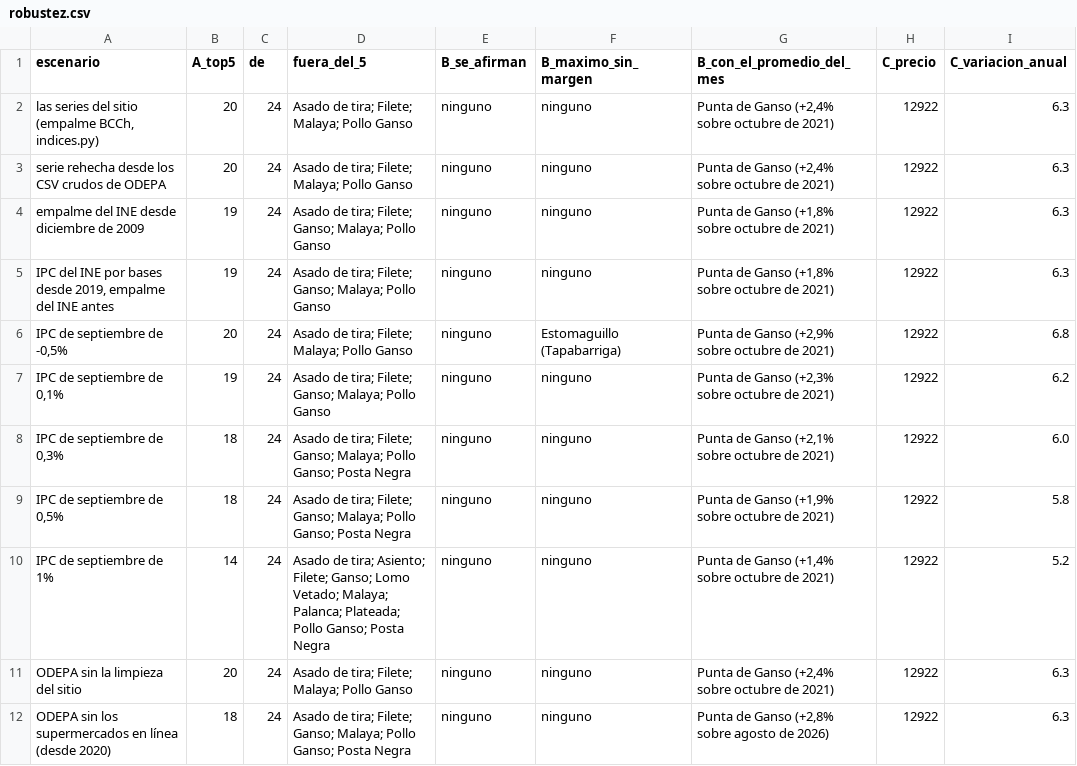
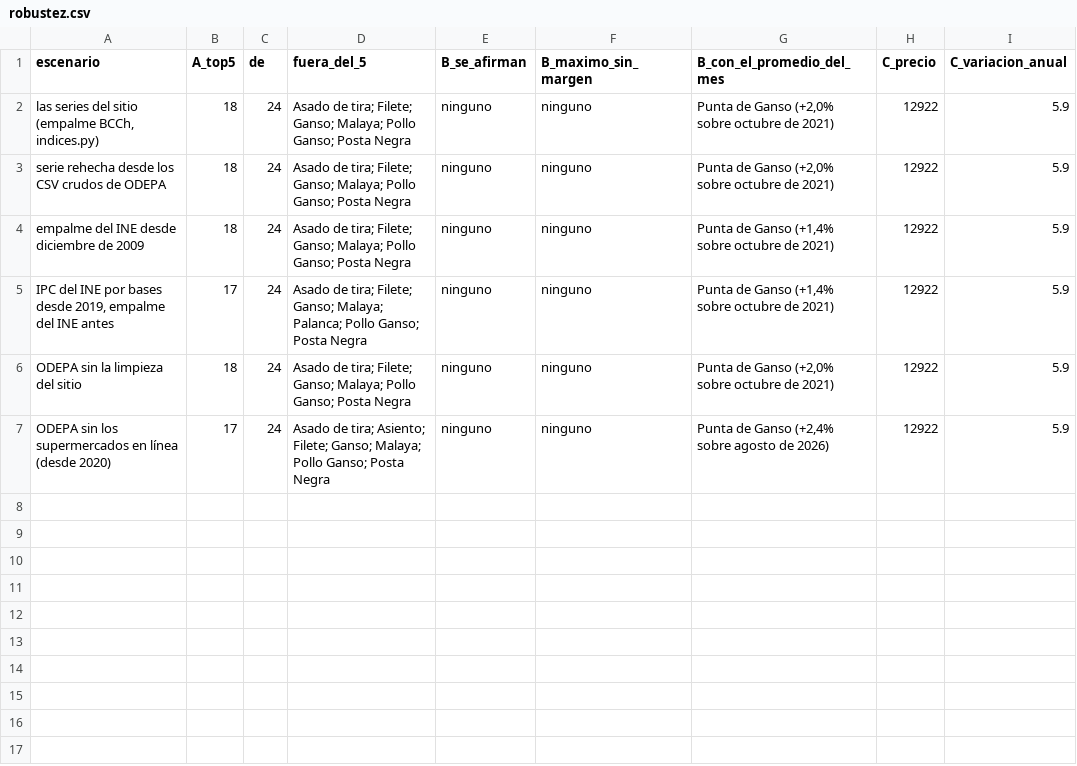
Before and after one commit to pitvox/costo-de-vida-cl, a CSV file: analisis/vacuno/resultados/robustez.csv, drawn as a sheet.

```diff
--- a/analisis/vacuno/resultados/robustez.csv
+++ b/analisis/vacuno/resultados/robustez.csv
@@ -1,12 +1,7 @@
 escenario,A_top5,de,fuera_del_5,B_se_afirman,B_maximo_sin_margen,B_con_el_promedio_del_mes,C_precio,C_variacion_anual
-"las series del sitio (empalme BCCh, indices.py)",20,24,Asado de tira; Filete; Malaya; Pollo Ganso,ninguno,ninguno,"Punta de Ganso (+2,4% sobre octubre de 2021)",12922,6.3
-serie rehecha desde los CSV crudos de ODEPA,20,24,Asado de tira; Filete; Malaya; Pollo Ganso,ninguno,ninguno,"Punta de Ganso (+2,4% sobre octubre de 2021)",12922,6.3
-empalme del INE desde diciembre de 2009,19,24,Asado de tira; Filete; Ganso; Malaya; Pollo Ganso,ninguno,ninguno,"Punta de Ganso (+1,8% sobre octubre de 2021)",12922,6.3
-"IPC del INE por bases desde 2019, empalme del INE antes",19,24,Asado de tira; Filete; Ganso; Malaya; Pollo Ganso,ninguno,ninguno,"Punta de Ganso (+1,8% sobre octubre de 2021)",12922,6.3
-"IPC de septiembre de -0,5%",20,24,Asado de tira; Filete; Malaya; Pollo Ganso,ninguno,Estomaguillo (Tapabarriga),"Punta de Ganso (+2,9% sobre octubre de 2021)",12922,6.8
-"IPC de septiembre de 0,1%",19,24,Asado de tira; Filete; Ganso; Malaya; Pollo Ganso,ninguno,ninguno,"Punta de Ganso (+2,3% sobre octubre de 2021)",12922,6.2
-"IPC de septiembre de 0,3%",18,24,Asado de tira; Filete; Ganso; Malaya; Pollo Ganso; Posta Negra,ninguno,ninguno,"Punta de Ganso (+2,1% sobre octubre de 2021)",12922,6.0
-"IPC de septiembre de 0,5%",18,24,Asado de tira; Filete; Ganso; Malaya; Pollo Ganso; Posta Negra,ninguno,ninguno,"Punta de Ganso (+1,9% sobre octubre de 2021)",12922,5.8
-IPC de septiembre de 1%,14,24,Asado de tira; Asiento; Filete; Ganso; Lomo Vetado; Malaya; Palanca; Plateada; Pollo Ganso; Posta Negra,ninguno,ninguno,"Punta de Ganso (+1,4% sobre octubre de 2021)",12922,5.2
-ODEPA sin la limpieza del sitio,20,24,Asado de tira; Filete; Malaya; Pollo Ganso,ninguno,ninguno,"Punta de Ganso (+2,4% sobre octubre de 2021)",12922,6.3
-ODEPA sin los supermercados en línea (desde 2020),18,24,Asado de tira; Filete; Ganso; Malaya; Pollo Ganso; Posta Negra,ninguno,ninguno,"Punta de Ganso (+2,8% sobre agosto de 2026)",12922,6.3
+"las series del sitio (empalme BCCh, indices.py)",18,24,Asado de tira; Filete; Ganso; Malaya; Pollo Ganso; Posta Negra,ninguno,ninguno,"Punta de Ganso (+2,0% sobre octubre de 2021)",12922,5.9
+serie rehecha desde los CSV crudos de ODEPA,18,24,Asado de tira; Filete; Ganso; Malaya; Pollo Ganso; Posta Negra,ninguno,ninguno,"Punta de Ganso (+2,0% sobre octubre de 2021)",12922,5.9
+empalme del INE desde diciembre de 2009,18,24,Asado de tira; Filete; Ganso; Malaya; Pollo Ganso; Posta Negra,ninguno,ninguno,"Punta de Ganso (+1,4% sobre octubre de 2021)",12922,5.9
+"IPC del INE por bases desde 2019, empalme del INE antes",17,24,Asado de tira; Filete; Ganso; Malaya; Palanca; Pollo Ganso; Posta Negra,ninguno,ninguno,"Punta de Ganso (+1,4% sobre octubre de 2021)",12922,5.9
+ODEPA sin la limpieza del sitio,18,24,Asado de tira; Filete; Ganso; Malaya; Pollo Ganso; Posta Negra,ninguno,ninguno,"Punta de Ganso (+2,0% sobre octubre de 2021)",12922,5.9
+ODEPA sin los supermercados en línea (desde 2020),17,24,Asado de tira; Asiento; Filete; Ganso; Malaya; Pollo Ganso; Posta Negra,ninguno,ninguno,"Punta de Ganso (+2,4% sobre agosto de 2026)",12922,5.9
```
Also changed, not shown: analisis/vacuno/resultados/cortes.csv, analisis/vacuno/resultados/deflactor.csv, 13 other files.
